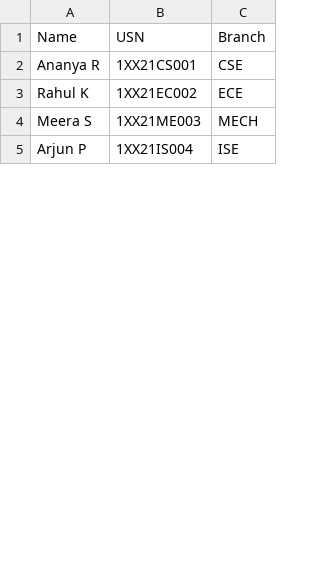
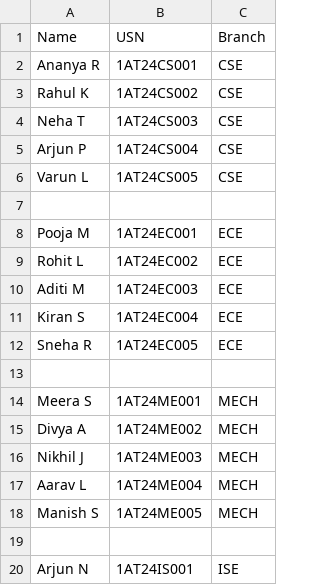
Before and after one commit to Thanuja-coder/Exam-Seating-Arrangement, a CSV file: students.csv, drawn as a sheet; only a part is shown; the diff covers the shown part only.

Commit message:
Added updated student list

```diff
--- a/students.csv
+++ b/students.csv
@@ -1,5 +1,20 @@
 Name,USN,Branch
-Ananya R,1XX21CS001,CSE
-Rahul K,1XX21EC002,ECE
-Meera S,1XX21ME003,MECH
-Arjun P,1XX21IS004,ISE
+Ananya R,1AT24CS001,CSE
+Rahul K,1AT24CS002,CSE
+Neha T,1AT24CS003,CSE
+Arjun P,1AT24CS004,CSE
+Varun L,1AT24CS005,CSE
+
+Pooja M,1AT24EC001,ECE
+Rohit L,1AT24EC002,ECE
+Aditi M,1AT24EC003,ECE
+Kiran S,1AT24EC004,ECE
+Sneha R,1AT24EC005,ECE
+
+Meera S,1AT24ME001,MECH
+Divya A,1AT24ME002,MECH
+Nikhil J,1AT24ME003,MECH
+Aarav L,1AT24ME004,MECH
+Manish S,1AT24ME005,MECH
+
+Arjun N,1AT24IS001,ISE
```
Also changed, not shown: 19 added rows, 3 removed rows and 4 edited cells elsewhere in this file.
